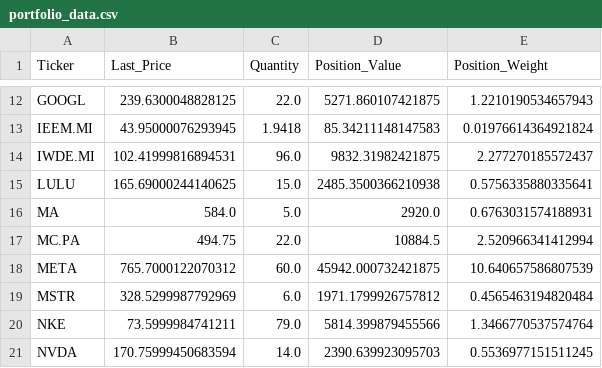
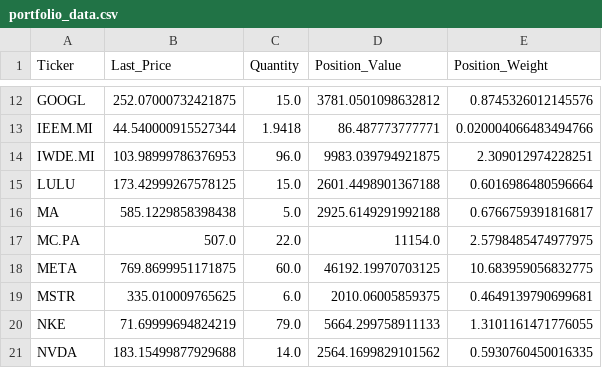
Before and after one commit to scimmione1/FromZeroToQuant-, a CSV file: 08_portfolio_management/portfolio_data.csv, drawn as a sheet; only a part is shown, gaps mark what is left out; the diff covers the shown part only; the diff names each change by its address in the sheet, - before the commit and + after, or states it on an @@ line.

```diff
--- a/08_portfolio_management/portfolio_data.csv
+++ b/08_portfolio_management/portfolio_data.csv
-B12 (Last_Price): 239.6300048828125
+B12 (Last_Price): 252.07000732421875
-C12 (Quantity): 22.0
+C12 (Quantity): 15.0
-D12 (Position_Value): 5271.860107421875
+D12 (Position_Value): 3781.0501098632812
-E12 (Position_Weight): 1.2210190534657943
+E12 (Position_Weight): 0.8745326012145576
-B13 (Last_Price): 43.95000076293945
+B13 (Last_Price): 44.540000915527344
-D13 (Position_Value): 85.34211148147583
+D13 (Position_Value): 86.487773777771
-E13 (Position_Weight): 0.01976614364921824
+E13 (Position_Weight): 0.020004066483494766
-B14 (Last_Price): 102.41999816894531
+B14 (Last_Price): 103.98999786376953
-D14 (Position_Value): 9832.31982421875
+D14 (Position_Value): 9983.039794921875
-E14 (Position_Weight): 2.277270185572437
+E14 (Position_Weight): 2.309012974228251
-B15 (Last_Price): 165.69000244140625
+B15 (Last_Price): 173.42999267578125
-D15 (Position_Value): 2485.3500366210938
+D15 (Position_Value): 2601.4498901367188
-E15 (Position_Weight): 0.5756335880335641
+E15 (Position_Weight): 0.6016986480596664
-B16 (Last_Price): 584.0
+B16 (Last_Price): 585.1229858398438
-D16 (Position_Value): 2920.0
+D16 (Position_Value): 2925.6149291992188
-E16 (Position_Weight): 0.6763031574188931
+E16 (Position_Weight): 0.6766759391816817
-B17 (Last_Price): 494.75
+B17 (Last_Price): 507.0
-D17 (Position_Value): 10884.5
+D17 (Position_Value): 11154.0
-E17 (Position_Weight): 2.520966341412994
+E17 (Position_Weight): 2.5798485474977975
-B18 (Last_Price): 765.7000122070312
+B18 (Last_Price): 769.8699951171875
-D18 (Position_Value): 45942.000732421875
+D18 (Position_Value): 46192.19970703125
-E18 (Position_Weight): 10.640657586807539
+E18 (Position_Weight): 10.683959056832775
-B19 (Last_Price): 328.5299987792969
+B19 (Last_Price): 335.010009765625
-D19 (Position_Value): 1971.1799926757812
+D19 (Position_Value): 2010.06005859375
-E19 (Position_Weight): 0.4565463194820484
+E19 (Position_Weight): 0.4649139790699681
-B20 (Last_Price): 73.5999984741211
+B20 (Last_Price): 71.69999694824219
-D20 (Position_Value): 5814.399879455566
+D20 (Position_Value): 5664.299758911133
-E20 (Position_Weight): 1.3466770537574764
+E20 (Position_Weight): 1.3101161471776055
-B21 (Last_Price): 170.75999450683594
+B21 (Last_Price): 183.15499877929688
-D21 (Position_Value): 2390.639923095703
+D21 (Position_Value): 2564.1699829101562
-E21 (Position_Weight): 0.5536977151511245
+E21 (Position_Weight): 0.5930760450016335
```
Also changed, not shown: 43 edited cells elsewhere in this file, 1 other file.
